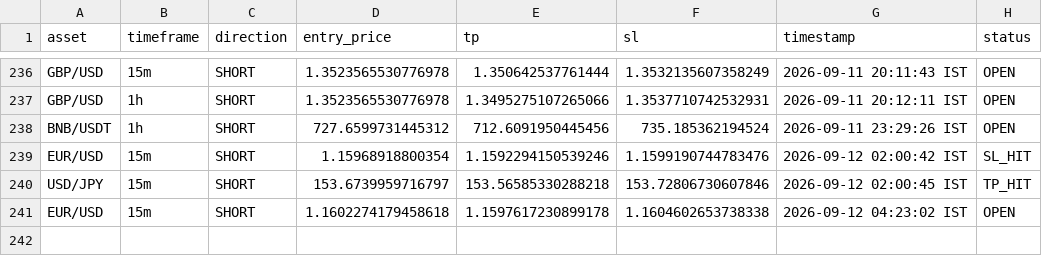
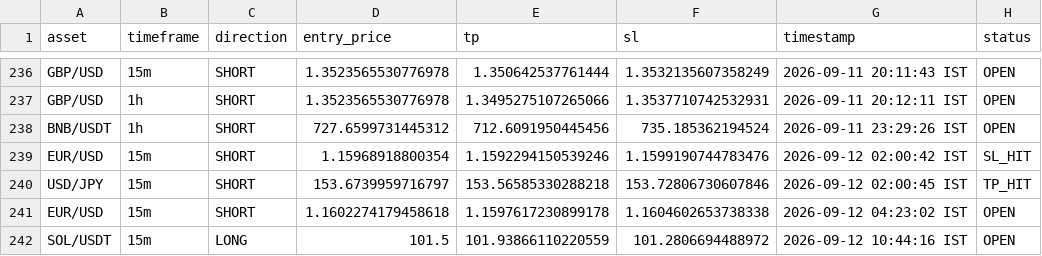
Before and after one commit to deepak3039/ai-trading-scanner, a CSV file: trade_log.csv, drawn as a sheet; only a part is shown, gaps mark what is left out; the diff names each change by its address in the sheet, - before the commit and + after, or states it on an @@ line.

```diff
--- a/trade_log.csv
+++ b/trade_log.csv
+row 242: SOL/USDT | 15m | LONG | 101.5 | 101.93866110220559 | 101.2806694488972 | 2026-09-12 10:44:16 IST | OPEN
```
